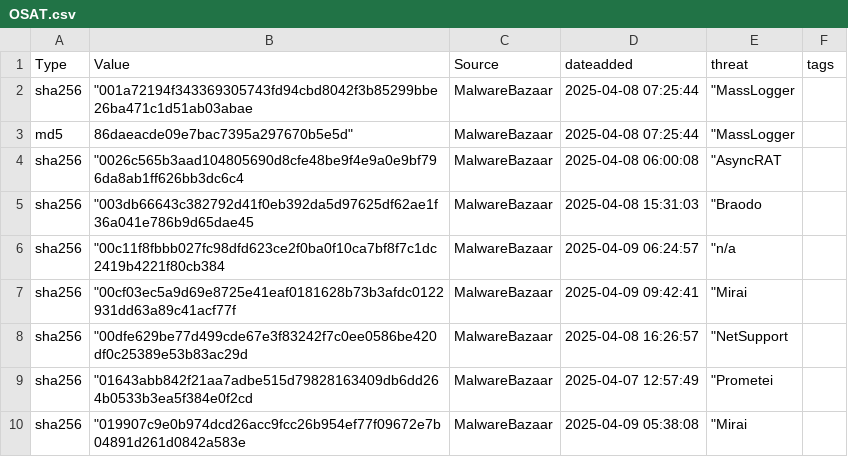
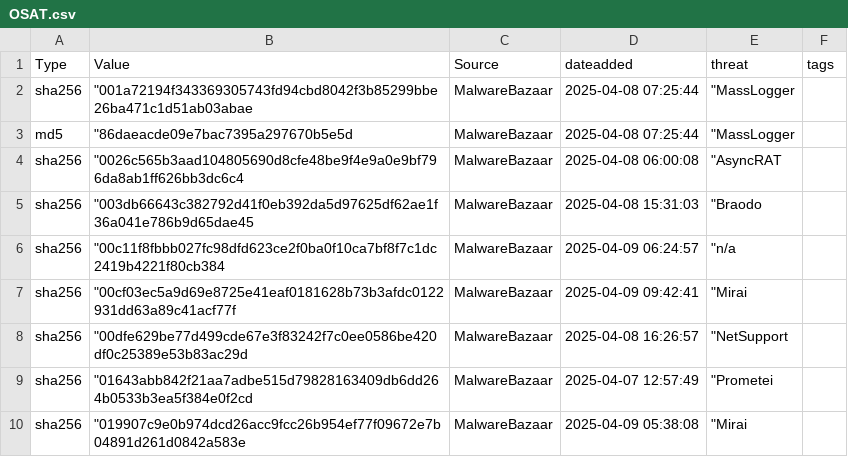
Before and after one commit to bigmilk6/OSAT, a CSV file: OSAT.csv, drawn as a sheet; only a part is shown.

Commit message:
Update OSAT.csv

```diff
--- a/OSAT.csv
+++ b/OSAT.csv
@@ -2,3 +2,3 @@
 "sha256"," ""001a72194f343369305743fd94cbd8042f3b85299bbe26ba471c1d51ab03abae","MalwareBazaar","2025-04-08 07:25:44"," ""MassLogger",""
-"md5"," "86daeacde09e7bac7395a297670b5e5d","MalwareBazaar","2025-04-08 07:25:44"," ""MassLogger",""
+"md5"," ""86daeacde09e7bac7395a297670b5e5d","MalwareBazaar","2025-04-08 07:25:44"," ""MassLogger",""
 "sha256"," ""0026c565b3aad104805690d8cfe48be9f4e9a0e9bf796da8ab1ff626bb3dc6c4","MalwareBazaar","2025-04-08 06:00:08"," ""AsyncRAT",""
```
